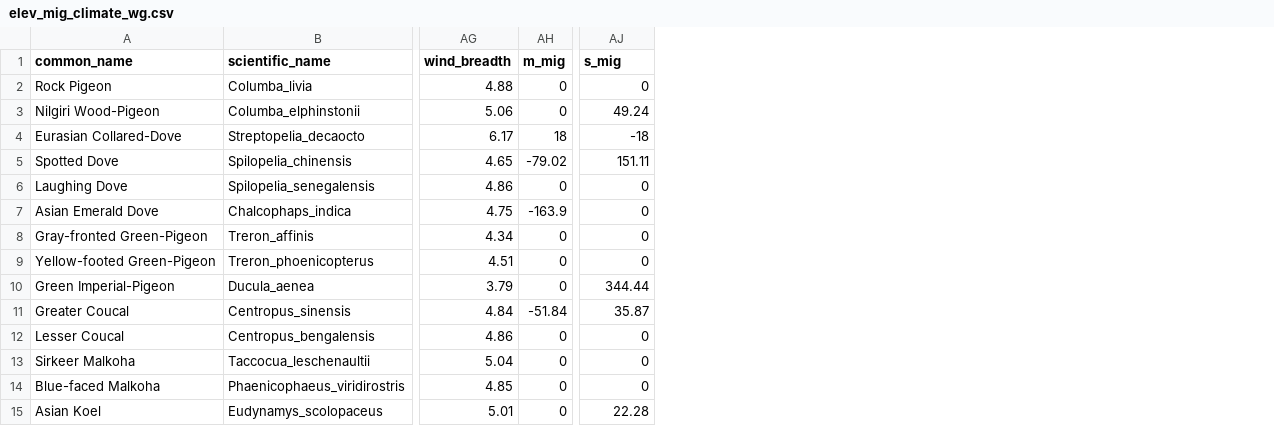
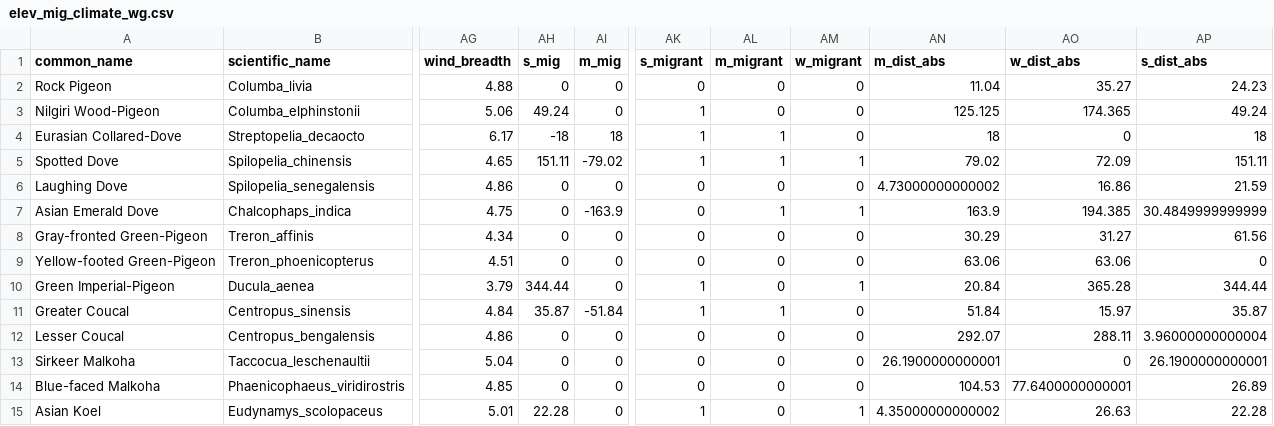
Before and after one commit to akshayanand93/eBird_elevational_migration_WG, a CSV file: output/elev_mig_climate_wg.csv, drawn as a sheet; only a part is shown, gaps mark what is left out; addresses are those after the commit; the diff covers the shown part only; the diff names each change by its address in the sheet, - before the commit and + after, or states it on an @@ line.

Commit message:
cleaning code and adding output files

```diff
--- a/output/elev_mig_climate_wg.csv
+++ b/output/elev_mig_climate_wg.csv
+column AH (s_mig), rows 2-15: 0 | 49.24 | -18 | 151.11 | 0 | 0 | 0 | 0 | 344.44 | 35.87 | 0 | 0 | 0 | 22.28
+column AL (m_migrant), rows 2-15: 0 | 0 | 1 | 1 | 0 | 1 | 0 | 0 | 0 | 1 | 0 | 0 | 0 | 0
+column AM (w_migrant), rows 2-15: 0 | 0 | 0 | 1 | 0 | 1 | 0 | 0 | 1 | 0 | 0 | 0 | 0 | 1
+column AN (m_dist_abs), rows 2-15: 11.04 | 125.125 | 18 | 79.02 | 4.73000000000002 | 163.9 | 30.29 | 63.06 | 20.84 | 51.84 | 292.07 | 26.1900000000001 | 104.53 | 4.35000000000002
+column AO (w_dist_abs), rows 2-15: 35.27 | 174.365 | 0 | 72.09 | 16.86 | 194.385 | 31.27 | 63.06 | 365.28 | 15.97 | 288.11 | 0 | 77.6400000000001 | 26.63
+column AP (s_dist_abs), rows 2-15: 24.23 | 49.24 | 18 | 151.11 | 21.59 | 30.4849999999999 | 61.56 | 0 | 344.44 | 35.87 | 3.96000000000004 | 26.1900000000001 | 26.89 | 22.28
-AK1: s_mig
+AK1: s_migrant
-AK3 (s_migrant): 49.24
+AK3 (s_migrant): 1
-AK4 (s_migrant): -18
+AK4 (s_migrant): 1
-AK5 (s_migrant): 151.11
+AK5 (s_migrant): 1
-AK10 (s_migrant): 344.44
+AK10 (s_migrant): 1
-AK11 (s_migrant): 35.87
+AK11 (s_migrant): 1
-AK15 (s_migrant): 22.28
+AK15 (s_migrant): 1
```
Also changed, not shown: 92 edited cells elsewhere in this file, output/elev_mig_trait.csv, output/elev_migration_values.csv, 15 other files.
